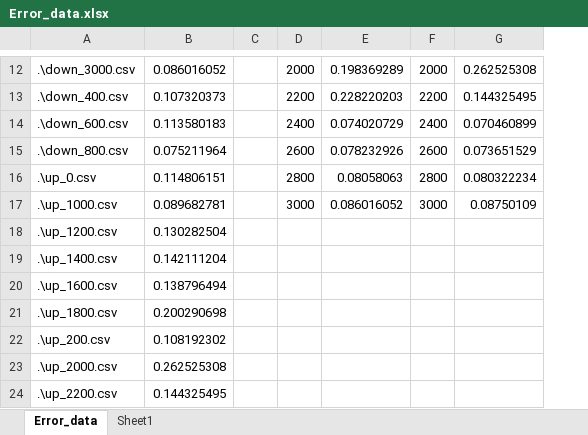
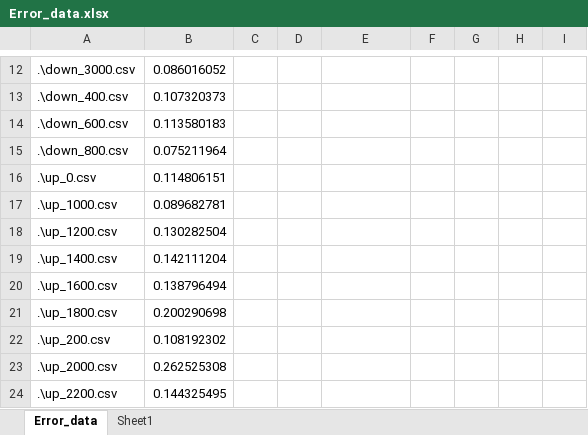
Before and after one commit to Tatsuhiro-Nishi/DroneSim, an Excel workbook: Assets/Error/result/Error_data.xlsx, sheet Error_data, drawn as a sheet; only a part is shown, gaps mark what is left out; values as stored, in another font and other column widths than the file's, no borders; charts and pictures not drawn; removed rows and columns are numbered as before the commit, all else as after; the diff covers the shown part only; the diff names each change by its address in the sheet, - before the commit and + after, or states it on an @@ line.

```diff
--- a/Assets/Error/result/Error_data.xlsx (sheet Error_data)
+++ b/Assets/Error/result/Error_data.xlsx (sheet Error_data)
+column F, empty
+column G, empty
+column H, empty
-column G, rows 12-17: 0.262525308 | 0.144325495 | 0.070460899 | 0.073651529 | 0.080322234 | 0.08750109
-D12: 2000
+D12: (empty)
-E12: 0.198369289
+E12: (empty)
-I12: 2000
+I12: (empty)
-D13: 2200
+D13: (empty)
-E13: 0.228220203
+E13: (empty)
-I13: 2200
+I13: (empty)
-D14: 2400
+D14: (empty)
-E14: 0.074020729
+E14: (empty)
-I14: 2400
+I14: (empty)
-D15: 2600
+D15: (empty)
-E15: 0.078232926
+E15: (empty)
-I15: 2600
+I15: (empty)
-D16: 2800
+D16: (empty)
-E16: 0.08058063
+E16: (empty)
-I16: 2800
+I16: (empty)
-D17: 3000
+D17: (empty)
-E17: 0.086016052
+E17: (empty)
-I17: 3000
+I17: (empty)
```
Also changed, not shown: 28 edited cells elsewhere in this sheet, charts or pictures.
